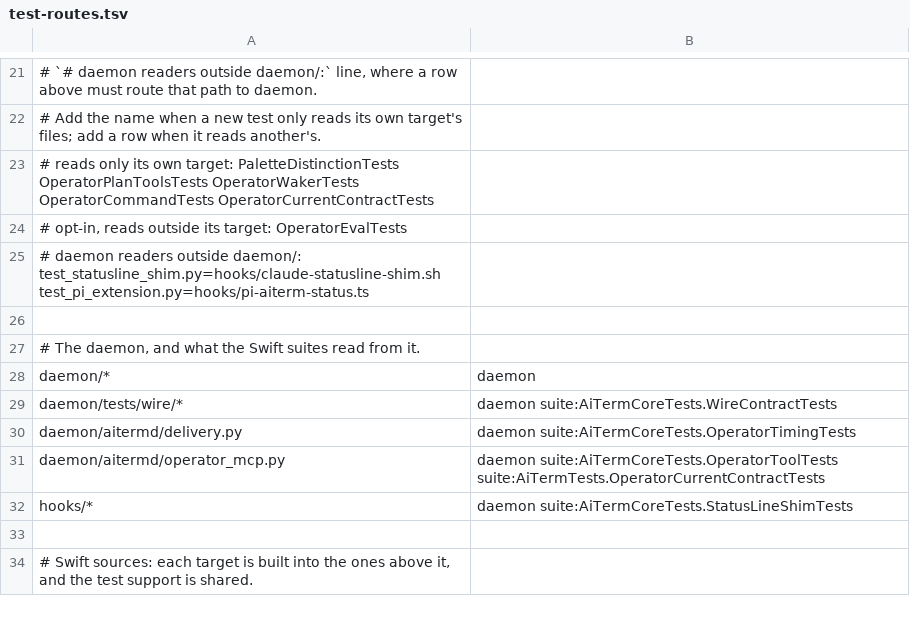
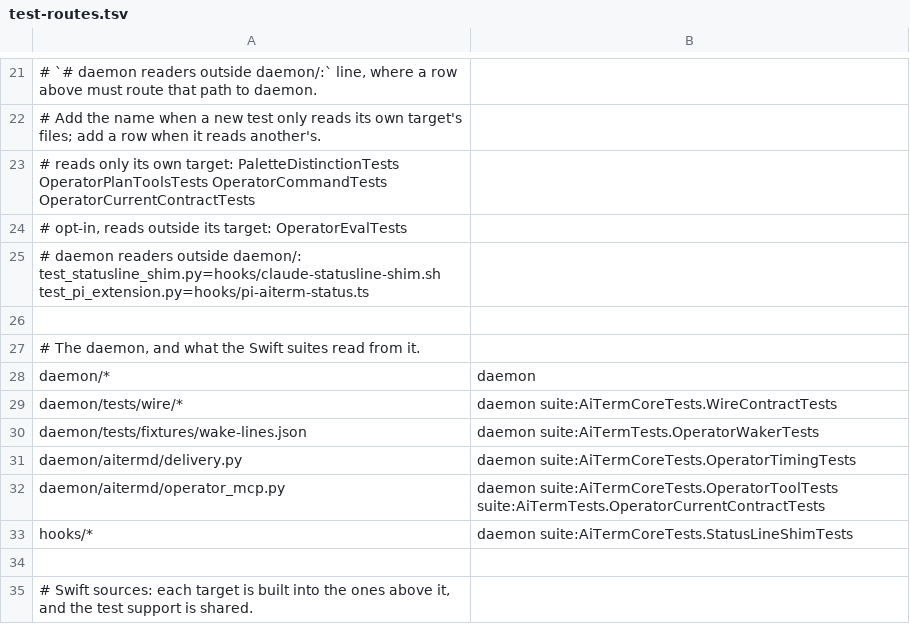
Before and after one commit to dhondtlaurens/aiterm, a TSV file: scripts/test-routes.tsv, drawn as a sheet; only a part is shown, gaps mark what is left out.

```diff
--- a/scripts/test-routes.tsv
+++ b/scripts/test-routes.tsv
@@ -22,3 +22,3 @@
 # Add the name when a new test only reads its own target's files; add a row when it reads another's.
-# reads only its own target: PaletteDistinctionTests OperatorPlanToolsTests OperatorWakerTests OperatorCommandTests OperatorCurrentContractTests
+# reads only its own target: PaletteDistinctionTests OperatorPlanToolsTests OperatorCommandTests OperatorCurrentContractTests
 # opt-in, reads outside its target: OperatorEvalTests
@@ -29,2 +29,3 @@ daemon/*	daemon
 daemon/tests/wire/*	daemon suite:AiTermCoreTests.WireContractTests
+daemon/tests/fixtures/wake-lines.json	daemon suite:AiTermTests.OperatorWakerTests
 daemon/aitermd/delivery.py	daemon suite:AiTermCoreTests.OperatorTimingTests
```
Also changed, not shown: 19 other files.
